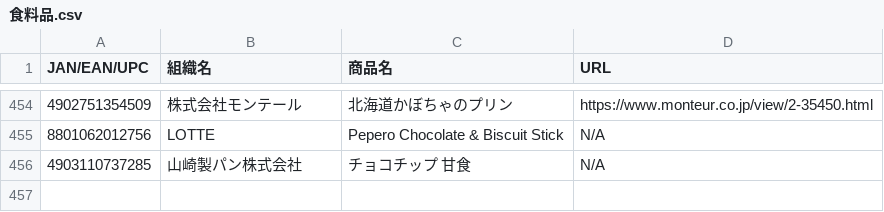
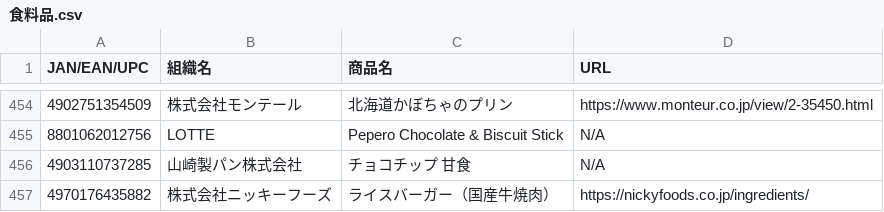
Before and after one commit to PC-CNT/mkn-09, a CSV file: 食料品.csv, drawn as a sheet; only a part is shown, gaps mark what is left out; the diff names each change by its address in the sheet, - before the commit and + after, or states it on an @@ line.

Commit message:
Update 食料品.csv

```diff
--- a/食料品.csv
+++ b/食料品.csv
+row 457: 4970176435882 | 株式会社ニッキーフーズ | ライスバーガー（国産牛焼肉） | https://nickyfoods.co.jp/ingredients/
```
